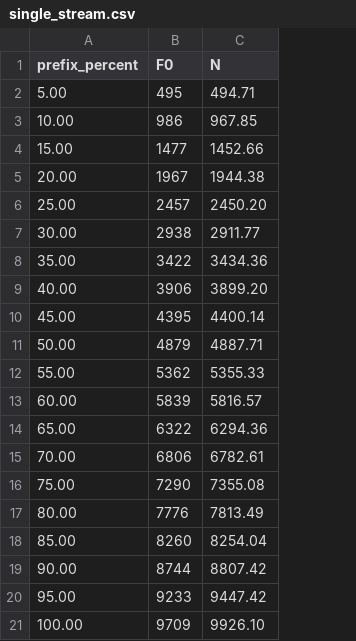
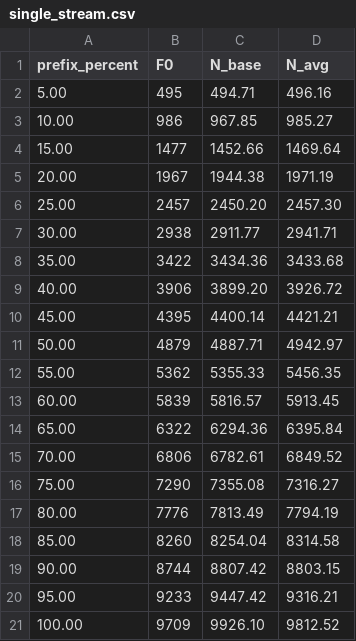
Before and after one commit to RealSigma1/Algorithms_and_Data_Structures, a CSV file: hypermegamega/single_stream.csv, drawn as a sheet; the diff names each change by its address in the sheet, - before the commit and + after, or states it on an @@ line.

```diff
--- a/hypermegamega/single_stream.csv
+++ b/hypermegamega/single_stream.csv
+column D (N_avg), rows 2-21: 496.16 | 985.27 | 1469.64 | 1971.19 | 2457.30 | 2941.71 | 3433.68 | 3926.72 | 4421.21 | 4942.97 | 5456.35 | 5913.45 | 6395.84 | 6849.52 | 7316.27 | 7794.19 | 8314.58 | 8803.15 | 9316.21 | 9812.52
-C1: N
+C1: N_base
```
Also changed, not shown: hypermegamega/stats.csv, 9 other files.
